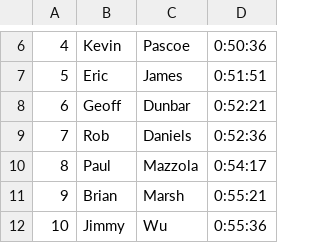
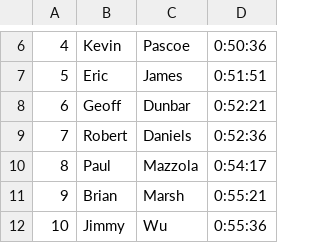
Before and after one commit to michaelmusty/UVRS2022, a CSV file: input_data/race_data/02_ShakerSeven_7m_20220626/7m.csv, drawn as a sheet; only a part is shown, gaps mark what is left out.

Commit message:
replace Rob with Robert to match UVRC roster name exactly

```diff
--- a/input_data/race_data/02_ShakerSeven_7m_20220626/7m.csv
+++ b/input_data/race_data/02_ShakerSeven_7m_20220626/7m.csv
@@ -8,3 +8,3 @@
 6,Geoff,Dunbar,0:52:21
-7,Rob,Daniels,0:52:36
+7,Robert,Daniels,0:52:36
 8,Paul,Mazzola,0:54:17
```
Also changed, not shown: input_data/race_data_raw/02_ShakerSeven_7m_20220626/7m_raw.csv, 1 other file.
